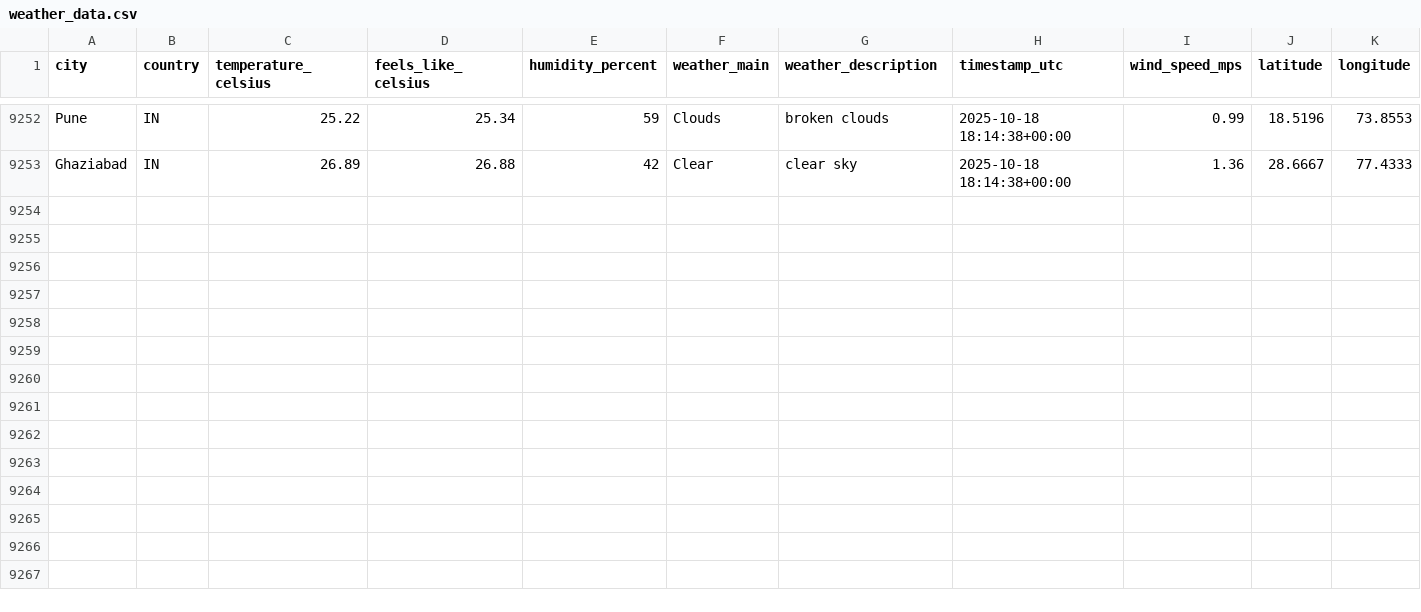
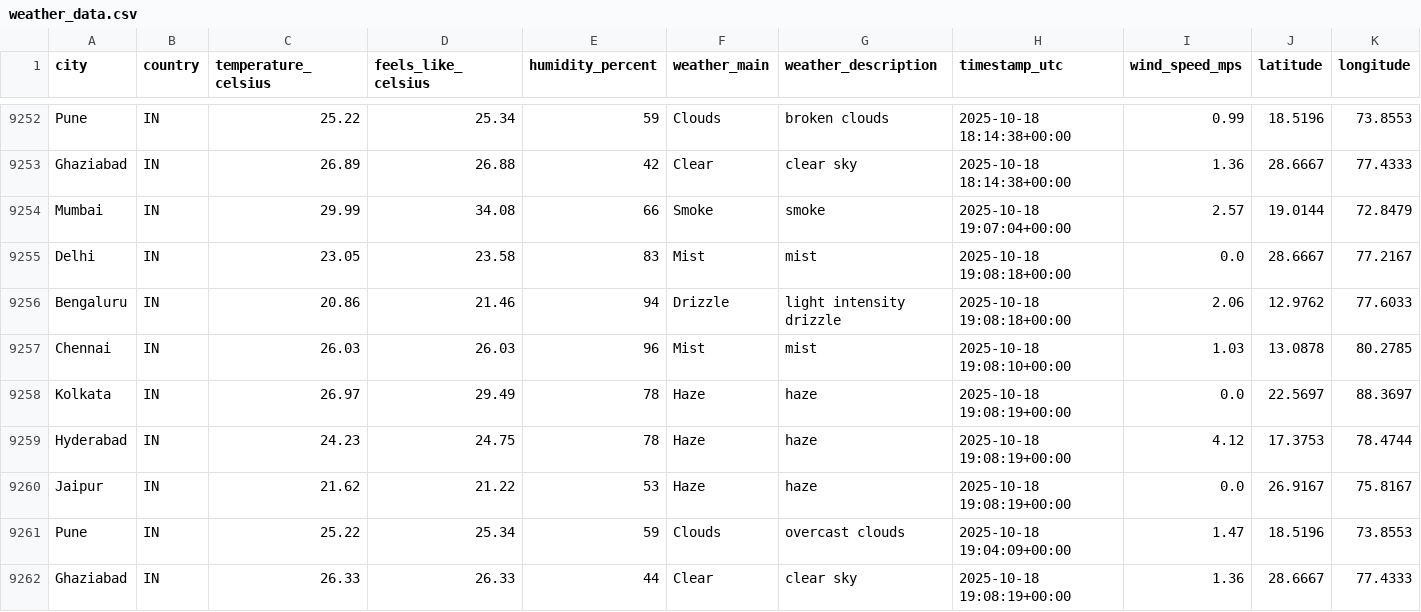
Before and after one commit to 4yushraman-jpg/weather-dashboard, a CSV file: weather_data.csv, drawn as a sheet; only a part is shown, gaps mark what is left out; rows hold the shown columns only; the diff names each change by its address in the sheet, - before the commit and + after, or states it on an @@ line.

```diff
--- a/weather_data.csv
+++ b/weather_data.csv
+row 9254: Mumbai | IN | 29.99 | 34.08 | 66 | Smoke | smoke | 2025-10-18 19:07:04+00:00 | 2.57 | 19.0144 | 72.8479
+row 9255: Delhi | IN | 23.05 | 23.58 | 83 | Mist | mist | 2025-10-18 19:08:18+00:00 | 0.0 | 28.6667 | 77.2167
+row 9256: Bengaluru | IN | 20.86 | 21.46 | 94 | Drizzle | light intensity drizzle | 2025-10-18 19:08:18+00:00 | 2.06 | 12.9762 | 77.6033
+row 9257: Chennai | IN | 26.03 | 26.03 | 96 | Mist | mist | 2025-10-18 19:08:10+00:00 | 1.03 | 13.0878 | 80.2785
+row 9258: Kolkata | IN | 26.97 | 29.49 | 78 | Haze | haze | 2025-10-18 19:08:19+00:00 | 0.0 | 22.5697 | 88.3697
+row 9259: Hyderabad | IN | 24.23 | 24.75 | 78 | Haze | haze | 2025-10-18 19:08:19+00:00 | 4.12 | 17.3753 | 78.4744
+row 9260: Jaipur | IN | 21.62 | 21.22 | 53 | Haze | haze | 2025-10-18 19:08:19+00:00 | 0.0 | 26.9167 | 75.8167
+row 9261: Pune | IN | 25.22 | 25.34 | 59 | Clouds | overcast clouds | 2025-10-18 19:04:09+00:00 | 1.47 | 18.5196 | 73.8553
+row 9262: Ghaziabad | IN | 26.33 | 26.33 | 44 | Clear | clear sky | 2025-10-18 19:08:19+00:00 | 1.36 | 28.6667 | 77.4333
```
Also changed, not shown: 1 other file.
